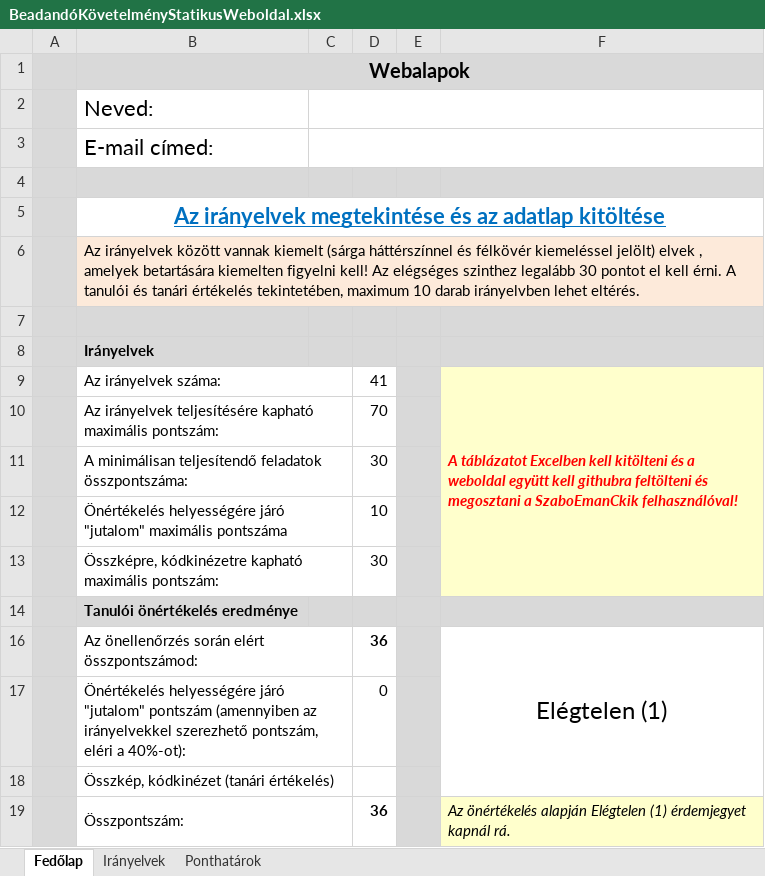
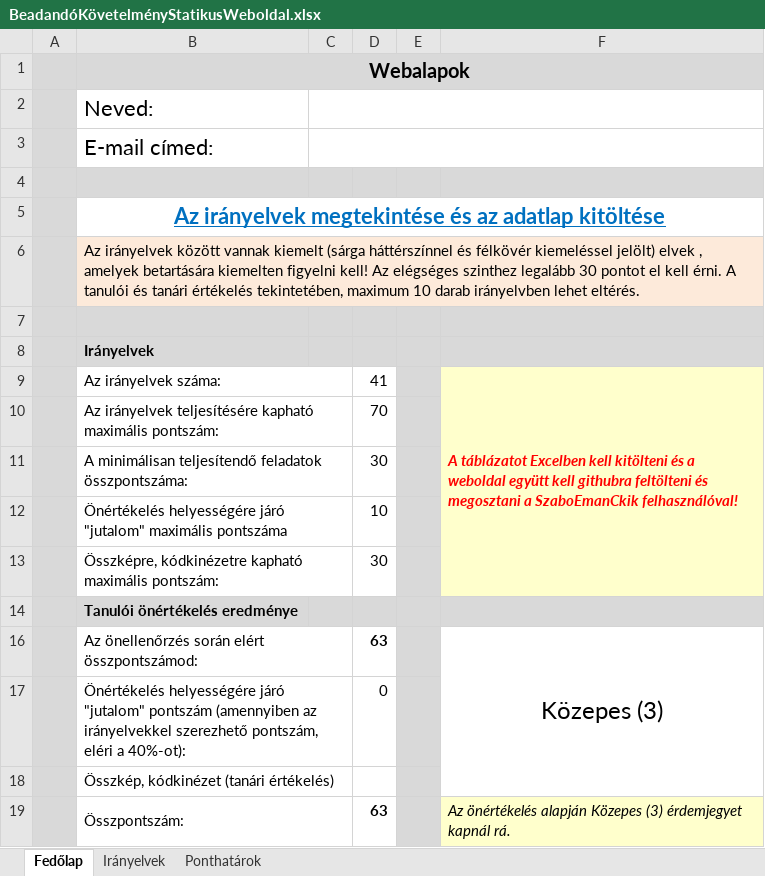
Before and after one commit to tothkatackik/vxxcbffdg, an Excel workbook: BeadandóKövetelményStatikusWeboldal.xlsx, sheet Fedőlap, drawn as a sheet; values as stored, in another font and other column widths than the file's, no borders; conditional formats not drawn; the diff names each change by its address in the sheet, - before the commit and + after, or states it on an @@ line.

```diff
--- a/BeadandóKövetelményStatikusWeboldal.xlsx (sheet Fedőlap)
+++ b/BeadandóKövetelményStatikusWeboldal.xlsx (sheet Fedőlap)
-D16: 36
+D16: 63
-F16: Elégtelen (1)
+F16: Közepes (3)
-D19: 36
+D19: 63
-F19: …önértékelés alapján Elégtelen (1) érdemjegyet kapnál…
+F19: …önértékelés alapján Közepes (3) érdemjegyet kapnál…
```
Also changed, not shown: sheet Irányelvek, 2 other files.
